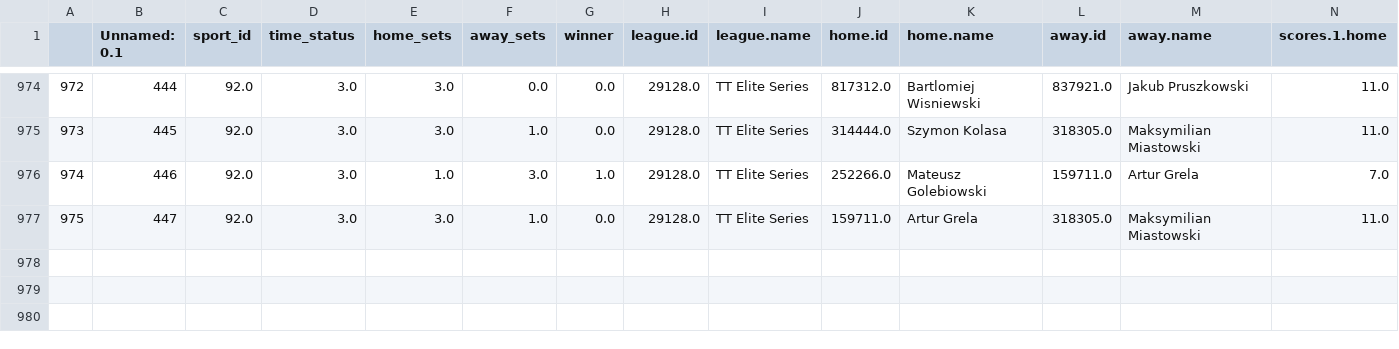
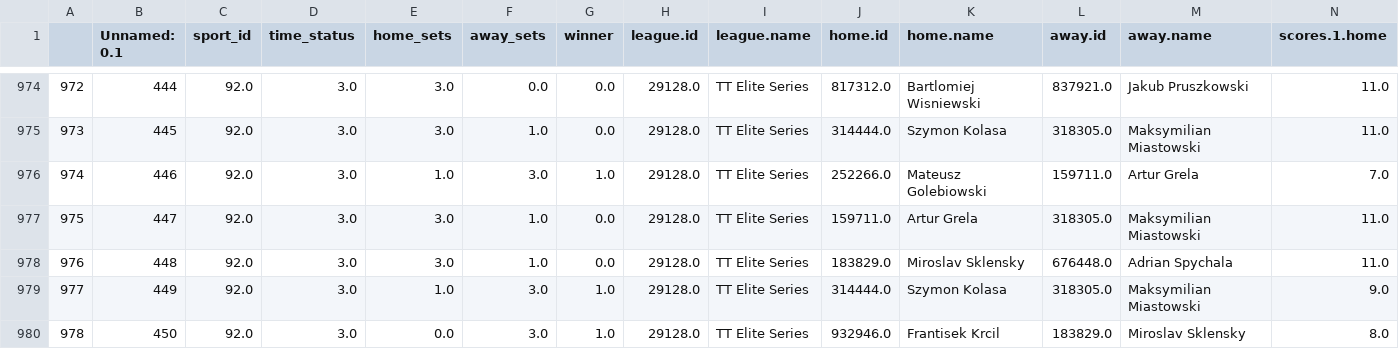
Before and after one commit to abelarregui/faustostats, a CSV file: faustostats/data/db/table_tennis_stats.csv, drawn as a sheet; only a part is shown, gaps mark what is left out; rows hold the shown columns only; the diff names each change by its address in the sheet, - before the commit and + after, or states it on an @@ line.

Commit message:
Add new stats

```diff
--- a/faustostats/data/db/table_tennis_stats.csv
+++ b/faustostats/data/db/table_tennis_stats.csv
+row 978: 976 | 448 | 92.0 | 3.0 | 3.0 | 1.0 | 0.0 | 29128.0 | TT Elite Series | 183829.0 | Miroslav Sklensky | 676448.0 | Adrian Spychala | 11.0
+row 979: 977 | 449 | 92.0 | 3.0 | 1.0 | 3.0 | 1.0 | 29128.0 | TT Elite Series | 314444.0 | Szymon Kolasa | 318305.0 | Maksymilian Miastowski | 9.0
+row 980: 978 | 450 | 92.0 | 3.0 | 0.0 | 3.0 | 1.0 | 29128.0 | TT Elite Series | 932946.0 | Frantisek Krcil | 183829.0 | Miroslav Sklensky | 8.0
```
